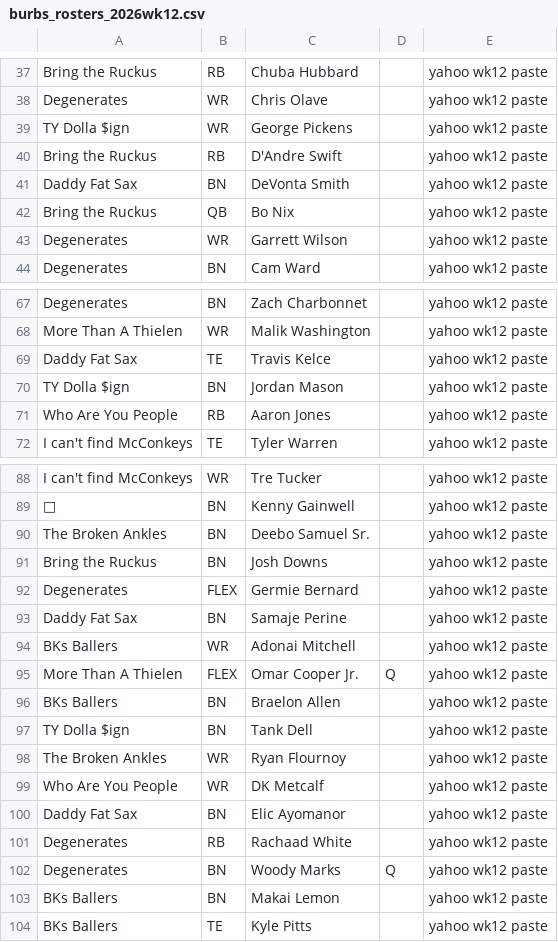
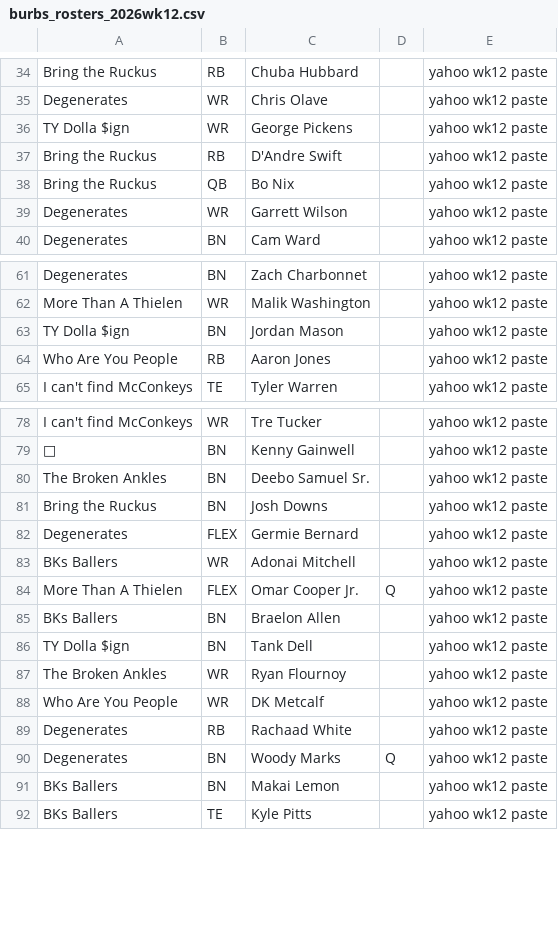
Before and after one commit to scottrshapiro78-cmyk/Fantasy-Football, a CSV file: data/input/burbs_rosters_2026wk12.csv, drawn as a sheet; only a part is shown, gaps mark what is left out; the diff covers the shown part only.

```diff
--- a/data/input/burbs_rosters_2026wk12.csv
+++ b/data/input/burbs_rosters_2026wk12.csv
@@ -40,3 +37,2 @@ TY Dolla $ign,WR,George Pickens,,yahoo wk12 paste
 Bring the Ruckus,RB,D'Andre Swift,,yahoo wk12 paste
-Daddy Fat Sax,BN,DeVonta Smith,,yahoo wk12 paste
 Bring the Ruckus,QB,Bo Nix,,yahoo wk12 paste
@@ -68,3 +62,2 @@ Degenerates,BN,Zach Charbonnet,,yahoo wk12 paste
 More Than A Thielen,WR,Malik Washington,,yahoo wk12 paste
-Daddy Fat Sax,TE,Travis Kelce,,yahoo wk12 paste
 TY Dolla $ign,BN,Jordan Mason,,yahoo wk12 paste
@@ -92,3 +82,2 @@ Bring the Ruckus,BN,Josh Downs,,yahoo wk12 paste
 Degenerates,FLEX,Germie Bernard,,yahoo wk12 paste
-Daddy Fat Sax,BN,Samaje Perine,,yahoo wk12 paste
 BKs Ballers,WR,Adonai Mitchell,,yahoo wk12 paste
@@ -99,3 +88,2 @@ The Broken Ankles,WR,Ryan Flournoy,,yahoo wk12 paste
 Who Are You People,WR,DK Metcalf,,yahoo wk12 paste
-Daddy Fat Sax,BN,Elic Ayomanor,,yahoo wk12 paste
 Degenerates,RB,Rachaad White,,yahoo wk12 paste
```
Also changed, not shown: 16 added rows and 13 removed rows elsewhere in this file.
